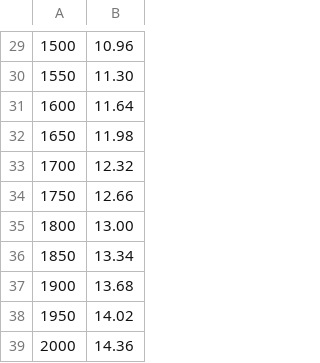
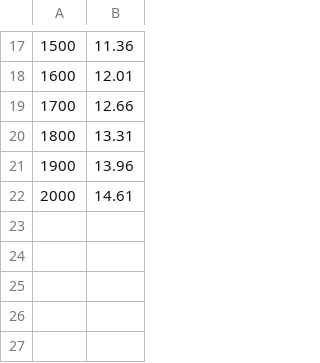
Before and after one commit to meanbee/royalmail, a CSV file: app/code/community/Meanbee/Royalmail/data/surfacemail.csv, drawn as a sheet; only a part is shown, gaps mark what is left out; the diff covers the shown part only.

```diff
--- a/app/code/community/Meanbee/Royalmail/data/surfacemail.csv
+++ b/app/code/community/Meanbee/Royalmail/data/surfacemail.csv
@@ -29,11 +17,6 @@
-1500,10.96
-1550,11.30
-1600,11.64
-1650,11.98
-1700,12.32
-1750,12.66
-1800,13.00
-1850,13.34
-1900,13.68
-1950,14.02
-2000,14.36
+1500,11.36
+1600,12.01
+1700,12.66
+1800,13.31
+1900,13.96
+2000,14.61
```
Also changed, not shown: 12 removed rows and 16 edited cells elsewhere in this file.
